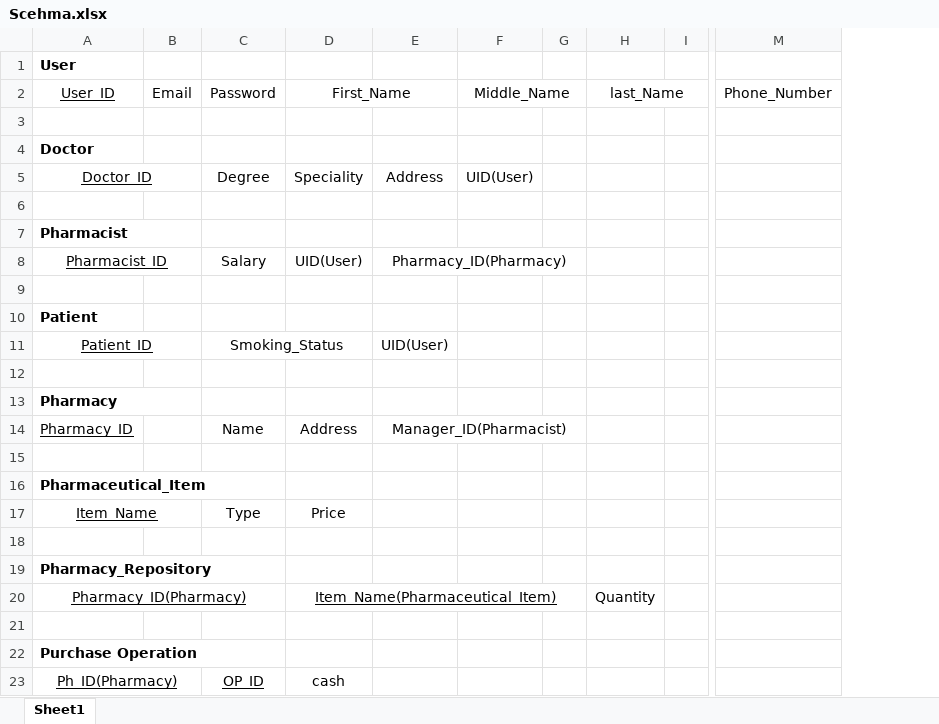
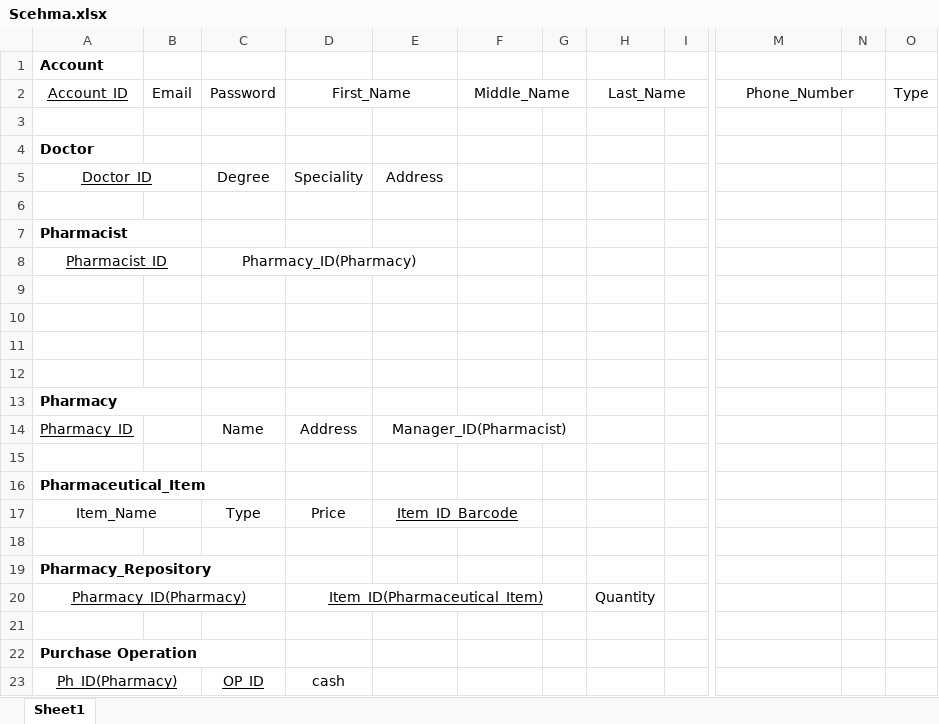
Before and after one commit to Engineer-mostafa/ONpharma, an Excel workbook: OTHER/Schema/Scehma.xlsx, sheet Sheet1, drawn as a sheet; only a part is shown, gaps mark what is left out; values as stored, in another font and other column widths than the file's, no borders; removed rows and columns are numbered as before the commit, all else as after; rows hold the shown columns only; the diff covers the shown part only; the diff names each change by its address in the sheet, - before the commit and + after, or states it on an @@ line.

Commit message:
ER & Schema

```diff
--- a/OTHER/Schema/Scehma.xlsx (sheet Sheet1)
+++ b/OTHER/Schema/Scehma.xlsx (sheet Sheet1)
-column G, empty
+column G, empty
-column I, empty
+column I, empty
+column N, empty
+column O, row 2: Type
-A1: User
+A1: Account
-A2: User_ID
+A2: Account_ID
-H2: last_Name
+H2: Last_Name
+M2:N2 merged
-F5: UID(User)
+F5: (empty)
-row 8: Pharmacist_ID |  | Salary | UID(User) | Pharmacy_ID(Pharmacy)
+row 8: Pharmacist_ID |  | Pharmacy_ID(Pharmacy)
-A10: Patient
+A10: (empty)
-row 11: Patient_ID |  | Smoking_Status |  | UID(User)
+row 11: (empty)
-A11:B11 merged
-C11:D11 merged
-A17 underline: on
+A17 underline: off
-E17: (empty)
+E17: Item_ID_Barcode
+E17:F17 merged
-D20: Item_Name(Pharmaceutical_Item)
+D20: Item_ID(Pharmaceutical_Item)
```
Also changed, not shown: 8 edited cells, cell formats and merged cells elsewhere in this sheet, 1 other file.
